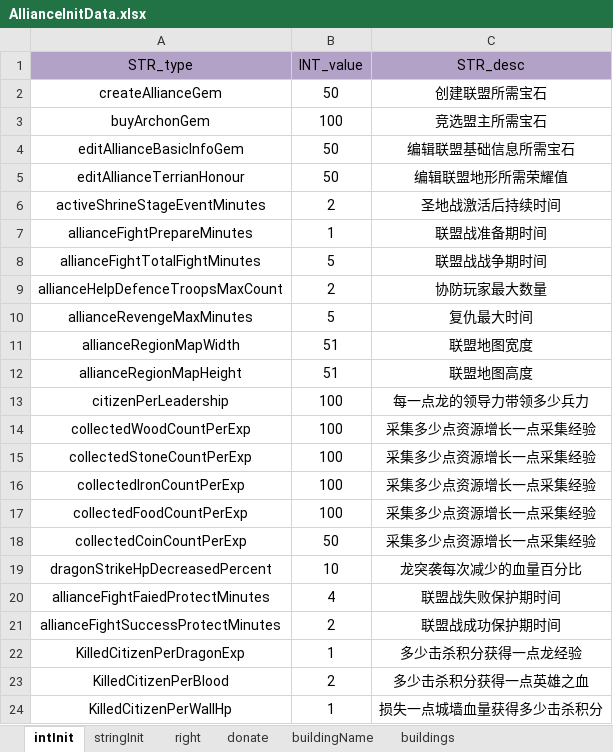
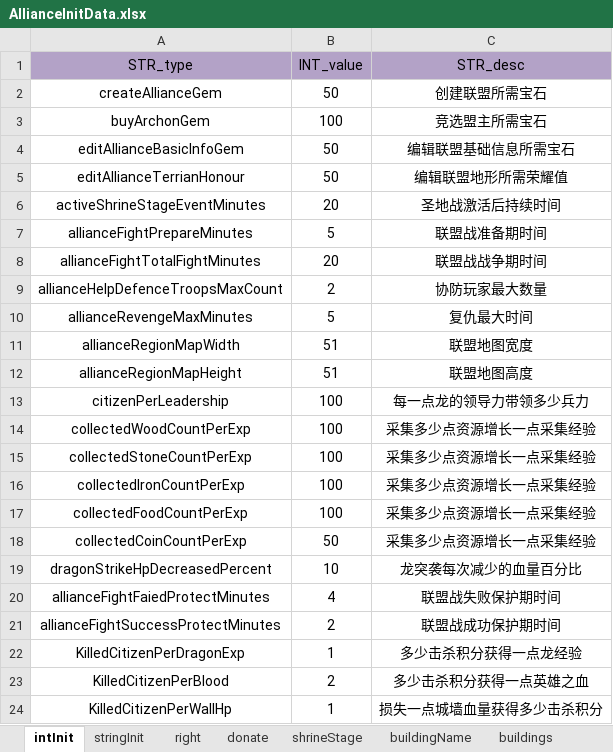
Before and after one commit to ModunZhang/kod_docs, an Excel workbook: datas/shared/AllianceInitData.xlsx, sheet intInit, drawn as a sheet; values as stored, in another font and other column widths than the file's, no borders; the diff names each change by its address in the sheet, - before the commit and + after, or states it on an @@ line.

```diff
--- a/datas/shared/AllianceInitData.xlsx (sheet intInit)
+++ b/datas/shared/AllianceInitData.xlsx (sheet intInit)
+sheet tab: shrineStage
-B6 (INT_value): 2
+B6 (INT_value): 20
-B7 (INT_value): 1
+B7 (INT_value): 5
-B8 (INT_value): 5
+B8 (INT_value): 20
```
Also changed, not shown: sheet buildings, sheet donate, sheet buildingName, datas/shared/AllianceBuilding.xlsx, datas/shared/GemsPayment.xlsx, 3 other files.
